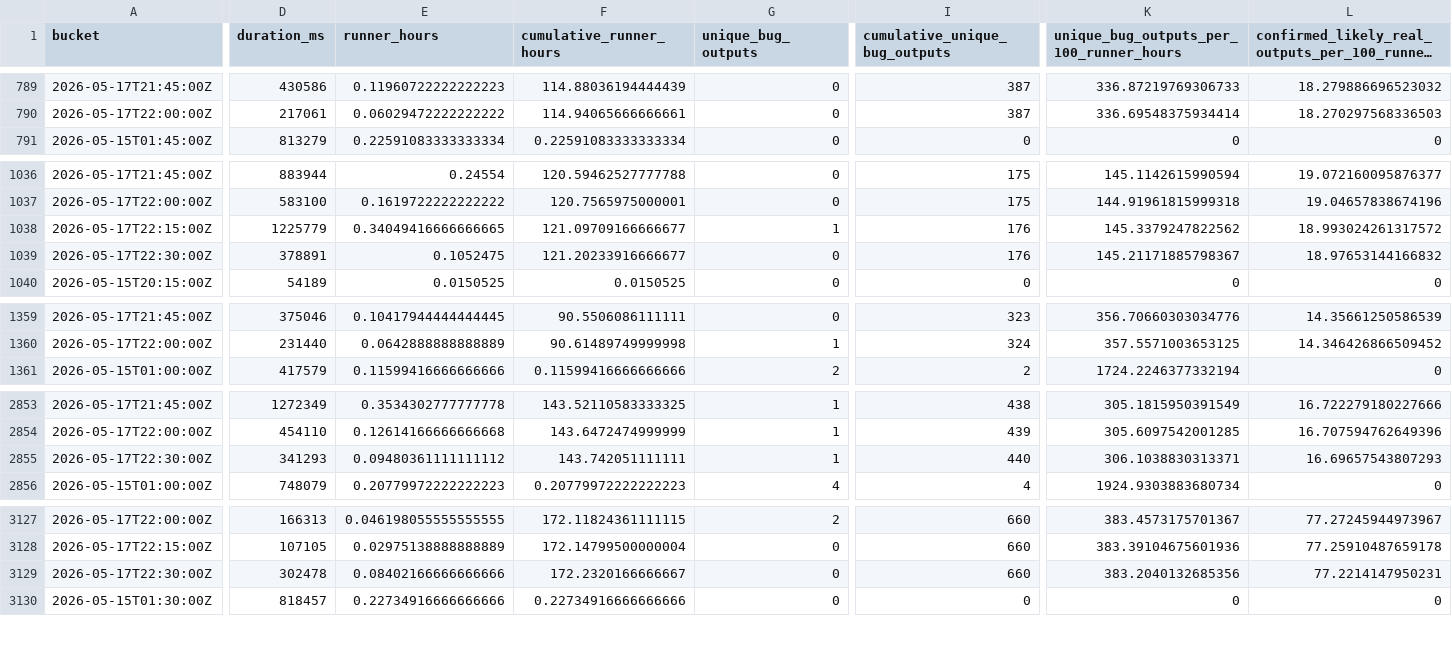
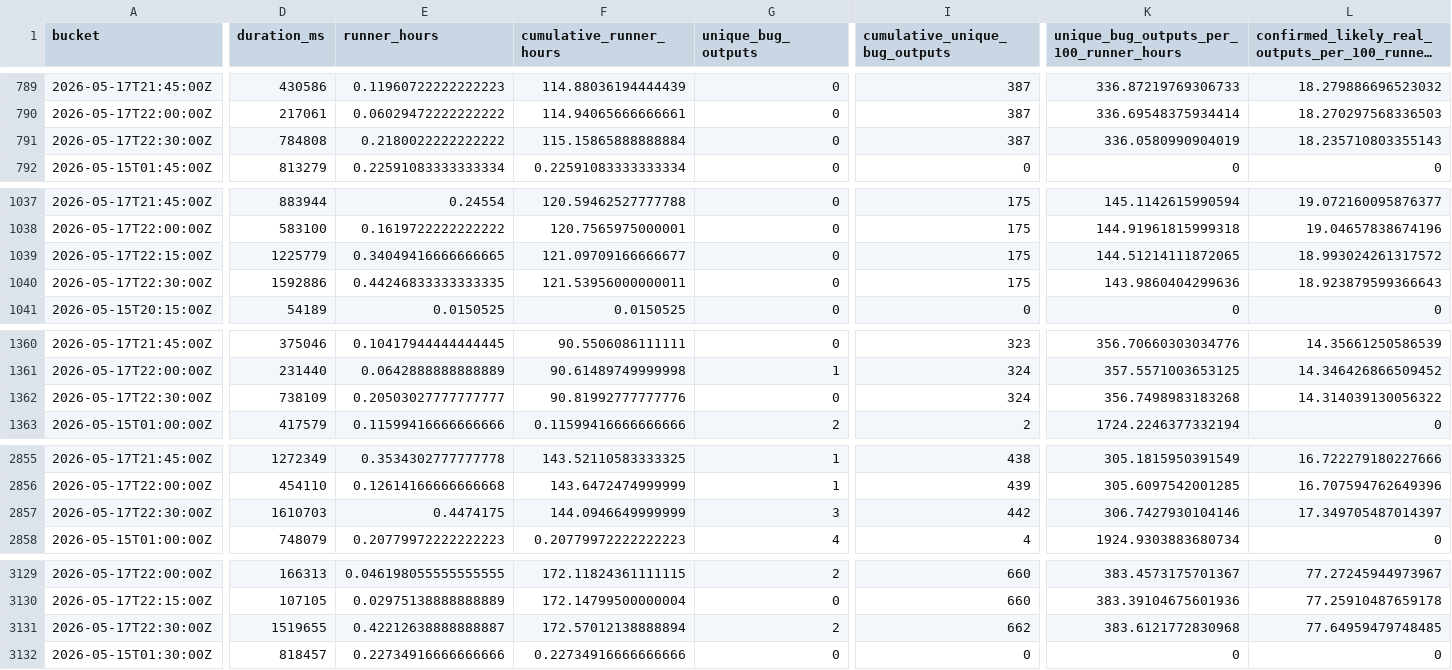
Before and after one commit to danluu/gutenberg, a CSV file: docs/explanations/architecture/rtc-jetstream2-fuzz-trends-20260515/data/bug_output_effectiveness_by_profile.csv, drawn as a sheet; only a part is shown, gaps mark what is left out; long unchanged cells end in …; addresses are those after the commit; rows hold the shown columns only; the diff covers the shown part only; the diff names each change by its address in the sheet, - before the commit and + after, or states it on an @@ line.

```diff
--- a/docs/explanations/architecture/rtc-jetstream2-fuzz-trends-20260515/data/bug_output_effectiveness_by_profile.csv
+++ b/docs/explanations/architecture/rtc-jetstream2-fuzz-trends-20260515/data/bug_output_effectiveness_by_profile.csv
+row 791: 2026-05-17T22:30:00Z | 784808 | 0.2180022222222222 | 115.15865888888884 | 0 | 387 | 336.0580990904019 | 18.235710803355143
-G1039 (unique_bug_outputs): 1
+G1039 (unique_bug_outputs): 0
-I1039:I1040 (cumulative_unique_bug_outputs): 176
+I1039:I1040 (cumulative_unique_bug_outputs): 175
-K1039: 145.3379247822562
+K1039: 144.51214111872065
-D1040 (duration_ms): 378891
+D1040 (duration_ms): 1592886
-E1040 (runner_hours): 0.1052475
+E1040 (runner_hours): 0.44246833333333335
-F1040 (cumulative_runner_hours): 121.20233916666677
+F1040 (cumulative_runner_hours): 121.53956000000011
-K1040: 145.21171885798367
+K1040: 143.9860404299636
-L1040: 18.97653144166832
+L1040: 18.923879599366643
+row 1362: 2026-05-17T22:30:00Z | 738109 | 0.20503027777777777 | 90.81992777777776 | 0 | 324 | 356.7498983183268 | 14.314039130056322
-D2857 (duration_ms): 341293
+D2857 (duration_ms): 1610703
-E2857 (runner_hours): 0.09480361111111112
+E2857 (runner_hours): 0.4474175
-F2857 (cumulative_runner_hours): 143.742051111111
+F2857 (cumulative_runner_hours): 144.0946649999999
-G2857 (unique_bug_outputs): 1
+G2857 (unique_bug_outputs): 3
-I2857 (cumulative_unique_bug_outputs): 440
+I2857 (cumulative_unique_bug_outputs): 442
-K2857: 306.1038830313371
+K2857: 306.7427930104146
-L2857: 16.69657543807293
+L2857: 17.349705487014397
-D3131 (duration_ms): 302478
+D3131 (duration_ms): 1519655
-E3131 (runner_hours): 0.08402166666666666
+E3131 (runner_hours): 0.42212638888888887
-F3131 (cumulative_runner_hours): 172.2320166666667
+F3131 (cumulative_runner_hours): 172.57012138888894
-G3131 (unique_bug_outputs): 0
+G3131 (unique_bug_outputs): 2
-I3131 (cumulative_unique_bug_outputs): 660
+I3131 (cumulative_unique_bug_outputs): 662
-K3131: 383.2040132685356
+K3131: 383.6121772830968
-L3131: 77.2214147950231
+L3131: 77.64959479748485
```
Also changed, not shown: 52 edited cells elsewhere in this file, docs/explanations/architecture/rtc-jetstream2-fuzz-trends-20260515/data/bug_effectiveness_by_profile.csv, docs/explanations/architecture/rtc-jetstream2-fuzz-trends-20260515/data/enabled_groups.csv, 49 other files.
